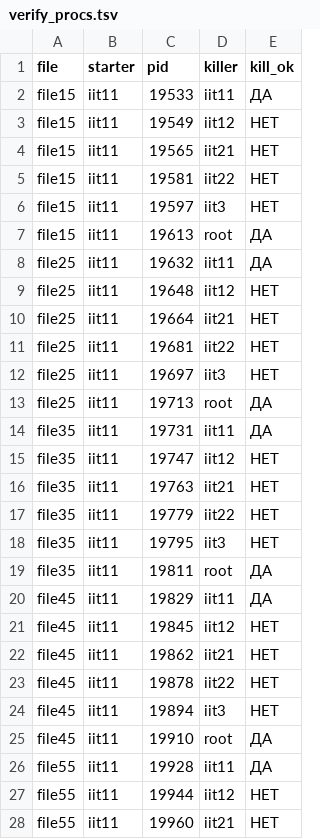
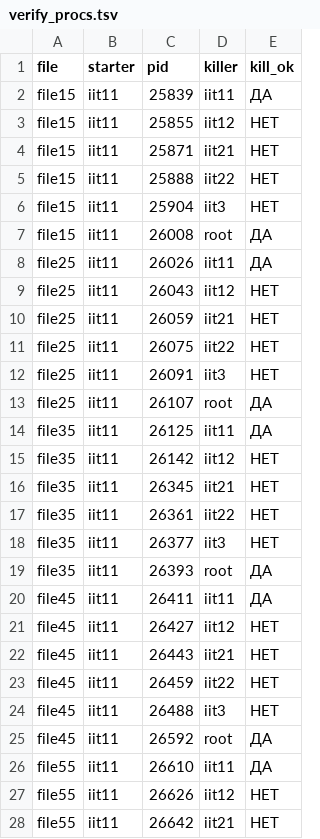
Before and after one commit to lvalukvlad/BSUIR_LABS, a TSV file: course-4-1/PZIIS_2/lab1/p1/results/verify_procs.tsv, drawn as a sheet; only a part is shown; the diff covers the shown part only.

```diff
--- a/course-4-1/PZIIS_2/lab1/p1/results/verify_procs.tsv
+++ b/course-4-1/PZIIS_2/lab1/p1/results/verify_procs.tsv
@@ -1,28 +1,28 @@
 file	starter	pid	killer	kill_ok
-file15	iit11	19533	iit11	ДА
-file15	iit11	19549	iit12	НЕТ
-file15	iit11	19565	iit21	НЕТ
-file15	iit11	19581	iit22	НЕТ
-file15	iit11	19597	iit3	НЕТ
-file15	iit11	19613	root	ДА
-file25	iit11	19632	iit11	ДА
-file25	iit11	19648	iit12	НЕТ
-file25	iit11	19664	iit21	НЕТ
-file25	iit11	19681	iit22	НЕТ
-file25	iit11	19697	iit3	НЕТ
-file25	iit11	19713	root	ДА
-file35	iit11	19731	iit11	ДА
-file35	iit11	19747	iit12	НЕТ
-file35	iit11	19763	iit21	НЕТ
-file35	iit11	19779	iit22	НЕТ
-file35	iit11	19795	iit3	НЕТ
-file35	iit11	19811	root	ДА
-file45	iit11	19829	iit11	ДА
-file45	iit11	19845	iit12	НЕТ
-file45	iit11	19862	iit21	НЕТ
-file45	iit11	19878	iit22	НЕТ
-file45	iit11	19894	iit3	НЕТ
-file45	iit11	19910	root	ДА
-file55	iit11	19928	iit11	ДА
-file55	iit11	19944	iit12	НЕТ
-file55	iit11	19960	iit21	НЕТ
+file15	iit11	25839	iit11	ДА
+file15	iit11	25855	iit12	НЕТ
+file15	iit11	25871	iit21	НЕТ
+file15	iit11	25888	iit22	НЕТ
+file15	iit11	25904	iit3	НЕТ
+file15	iit11	26008	root	ДА
+file25	iit11	26026	iit11	ДА
+file25	iit11	26043	iit12	НЕТ
+file25	iit11	26059	iit21	НЕТ
+file25	iit11	26075	iit22	НЕТ
+file25	iit11	26091	iit3	НЕТ
+file25	iit11	26107	root	ДА
+file35	iit11	26125	iit11	ДА
+file35	iit11	26142	iit12	НЕТ
+file35	iit11	26345	iit21	НЕТ
+file35	iit11	26361	iit22	НЕТ
+file35	iit11	26377	iit3	НЕТ
+file35	iit11	26393	root	ДА
+file45	iit11	26411	iit11	ДА
+file45	iit11	26427	iit12	НЕТ
+file45	iit11	26443	iit21	НЕТ
+file45	iit11	26459	iit22	НЕТ
+file45	iit11	26488	iit3	НЕТ
+file45	iit11	26592	root	ДА
+file55	iit11	26610	iit11	ДА
+file55	iit11	26626	iit12	НЕТ
+file55	iit11	26642	iit21	НЕТ
```
Also changed, not shown: 3 edited cells elsewhere in this file, course-4-1/PZIIS_2/lab1/p1/results/verify_dirs.tsv, 36 other files.
